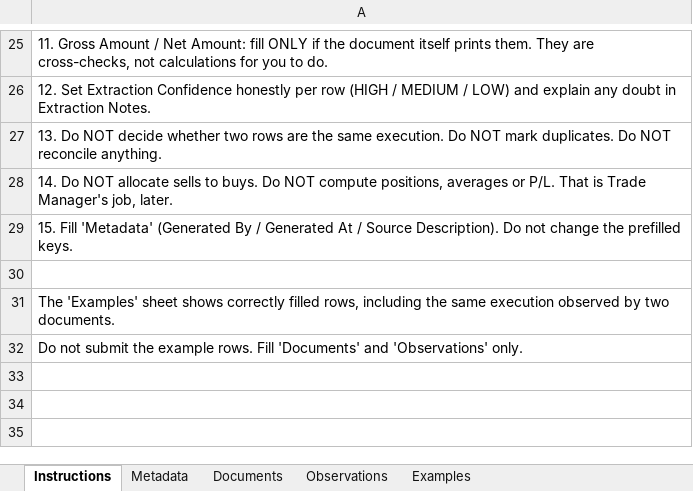
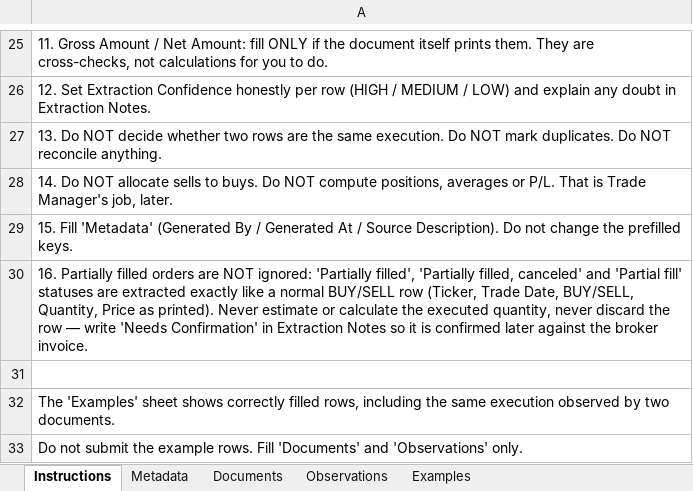
Before and after one commit to shadygad01/trade-manager, an Excel workbook: docs/templates/STES-v1.1-raw-extraction-template.xlsx, sheet Instructions, drawn as a sheet; only a part is shown, gaps mark what is left out; values as stored, in another font and other column widths than the file's, no borders; the diff names each change by its address in the sheet, - before the commit and + after, or states it on an @@ line.

```diff
--- a/docs/templates/STES-v1.1-raw-extraction-template.xlsx (sheet Instructions)
+++ b/docs/templates/STES-v1.1-raw-extraction-template.xlsx (sheet Instructions)
+row 30: 16. Partially filled orders are NOT ignored: 'Partially filled', 'Partially filled, canceled' and 'Partial fill' statuses are extracted exactly like a normal BUY/SELL row (Ticker, Trade Date, BUY/SELL, Quantity, Price as printed). Never estimate or calculate the executed quantity, never discard the row — write 'Needs Confirmation' in Extraction Notes so it is confirmed later against the broker invoice.
```
